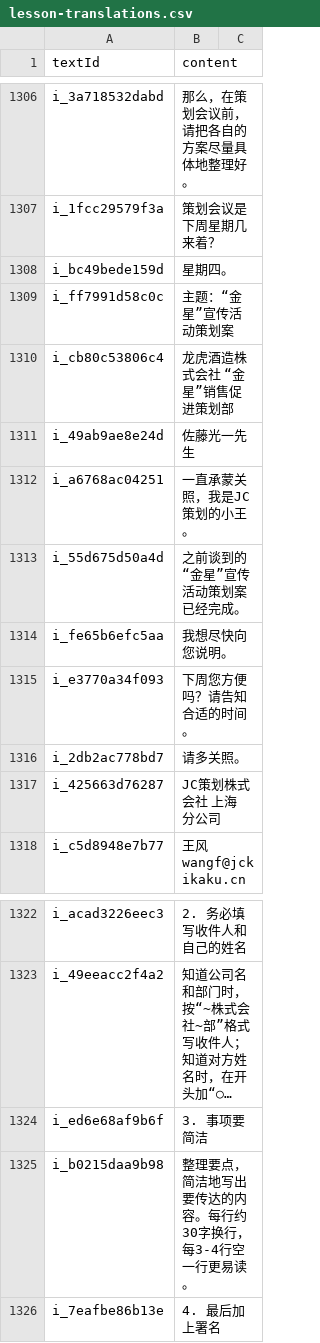
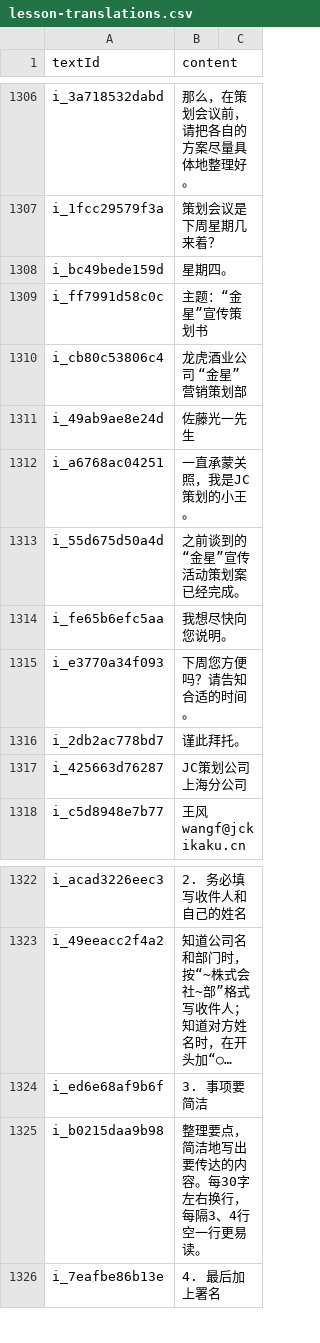
Before and after one commit to cencuansen/simple-pages, a CSV file: japanese/public/jsons/lesson-translations.csv, drawn as a sheet; only a part is shown, gaps mark what is left out; long unchanged cells end in …; the diff names each change by its address in the sheet, - before the commit and + after, or states it on an @@ line.

```diff
--- a/japanese/public/jsons/lesson-translations.csv
+++ b/japanese/public/jsons/lesson-translations.csv
-B1309 (content): 主题：“金星”宣传活动策划案
+B1309 (content): 主题：“金星”宣传策划书
-B1310 (content): 龙虎酒造株式会社 “金星”销售促进策划部
+B1310 (content): 龙虎酒业公司 “金星”营销策划部
-B1316 (content): 请多关照。
+B1316 (content): 谨此拜托。
-B1317 (content): JC策划株式会社 上海分公司
+B1317 (content): JC策划公司 上海分公司
-B1325 (content): 整理要点，简洁地写出要传达的内容。每行约30字换行，每3-4行空一行更易读。
+B1325 (content): 整理要点，简洁地写出要传达的内容。每30字左右换行，每隔3、4行空一行更易读。
```
Also changed, not shown: japanese/public/jsons/lesson-contents.csv, japanese/public/jsons/words.csv, 40 other files.
